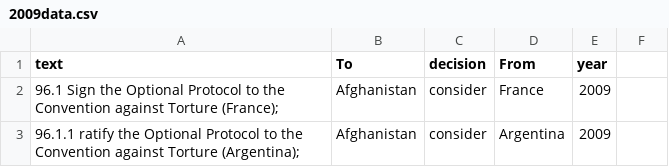
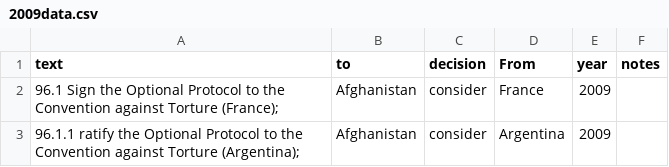
Before and after one commit to rochelleterman/uprs, a CSV file: 2009data.csv, drawn as a sheet; only a part is shown.

```diff
--- a/2009data.csv
+++ b/2009data.csv
@@ -1,2 +1,2 @@
-text,To,decision,From,year
+text,to,decision,From,year,notes
 96.1  Sign the Optional Protocol to the Convention against Torture (France);,Afghanistan,consider,France,2009
```
Also changed, not shown: 2008data.csv, 3 other files.
